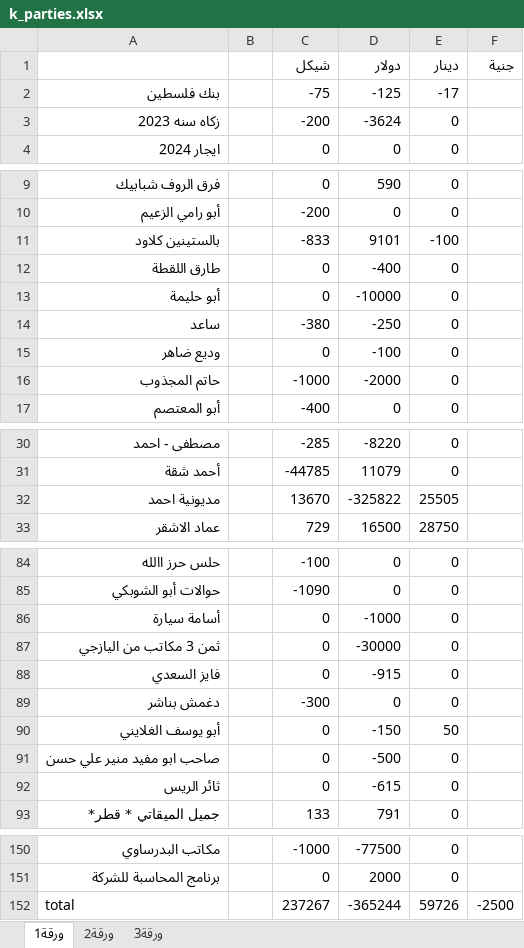
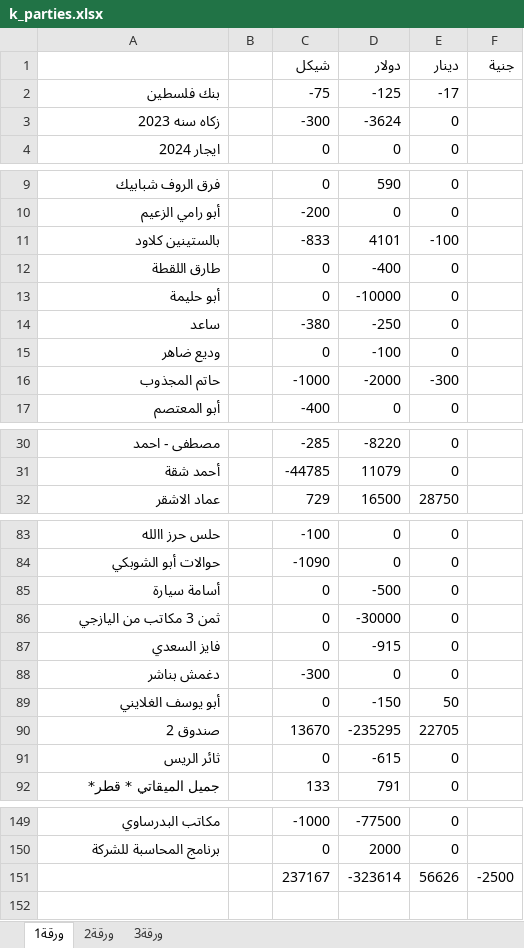
Before and after one commit to palexchange/backend, an Excel workbook: excel/k_parties.xlsx, sheet ورقة1, drawn as a sheet; only a part is shown, gaps mark what is left out; values as stored, in another font and other column widths than the file's, no borders; removed rows and columns are numbered as before the commit, all else as after; the diff covers the shown part only; the diff names each change by its address in the sheet, - before the commit and + after, or states it on an @@ line.

```diff
--- a/excel/k_parties.xlsx (sheet ورقة1)
+++ b/excel/k_parties.xlsx (sheet ورقة1)
-C3 (شيكل): -200
+C3 (شيكل): -300
-D11 (دولار): 9101
+D11 (دولار): 4101
-E16 (دينار): 0
+E16 (دينار): -300
-row 32: مديونية احمد |  | 13670 | -325822 | 25505
-D85 (دولار): -1000
+D85 (دولار): -500
-row 91: صاحب ابو مفيد منير علي حسن |  | 0 | -500 | 0
+row 90: صندوق 2 |  | 13670 | -235295 | 22705
-row 152: total |  | 237267 | -365244 | 59726 | -2500
+row 151:  |  | 237167 | -323614 | 56626 | -2500
```
Also changed, not shown: 3 edited cells elsewhere in this sheet, excel/ah_parties.xlsx, excel/boxes.xlsx, 11 other files.
